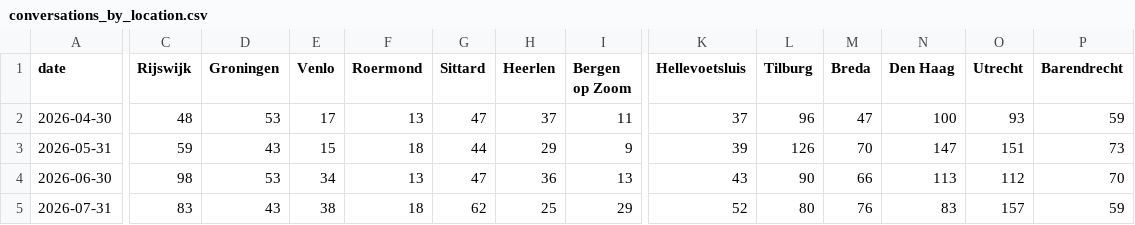
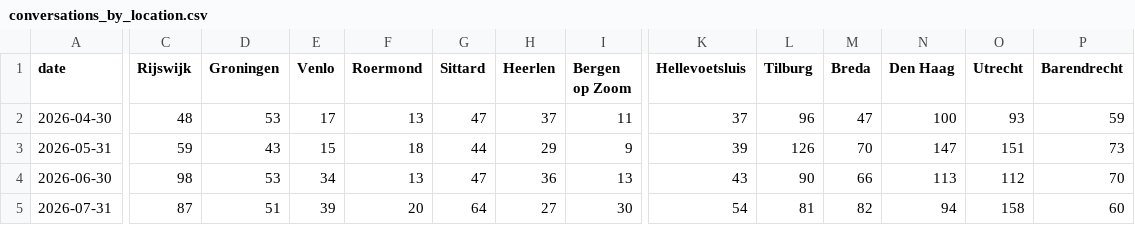
Before and after one commit to scalato/1box-dashboard, a CSV file: data/sp/conversations_by_location.csv, drawn as a sheet; only a part is shown, gaps mark what is left out; the diff covers the shown part only; the diff names each change by its address in the sheet, - before the commit and + after, or states it on an @@ line.

```diff
--- a/data/sp/conversations_by_location.csv
+++ b/data/sp/conversations_by_location.csv
-C5 (Rijswijk): 83
+C5 (Rijswijk): 87
-D5 (Groningen): 43
+D5 (Groningen): 51
-E5 (Venlo): 38
+E5 (Venlo): 39
-F5 (Roermond): 18
+F5 (Roermond): 20
-G5 (Sittard): 62
+G5 (Sittard): 64
-H5 (Heerlen): 25
+H5 (Heerlen): 27
-I5 (Bergen op Zoom): 29
+I5 (Bergen op Zoom): 30
-K5 (Hellevoetsluis): 52
+K5 (Hellevoetsluis): 54
-L5 (Tilburg): 80
+L5 (Tilburg): 81
-M5 (Breda): 76
+M5 (Breda): 82
-N5 (Den Haag): 83
+N5 (Den Haag): 94
-O5 (Utrecht): 157
+O5 (Utrecht): 158
-P5 (Barendrecht): 59
+P5 (Barendrecht): 60
```
Also changed, not shown: 12 edited cells elsewhere in this file, data/sp/conversations_by_category.csv, data/sp/escalations_by_category.csv, 2 other files.
